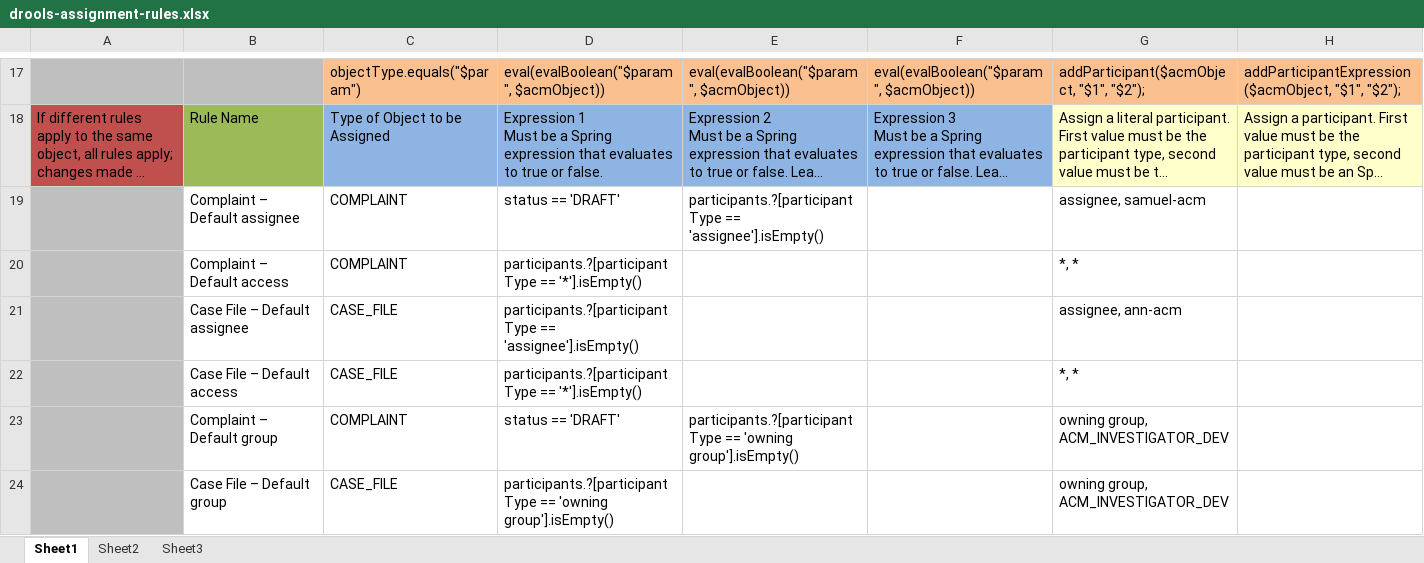
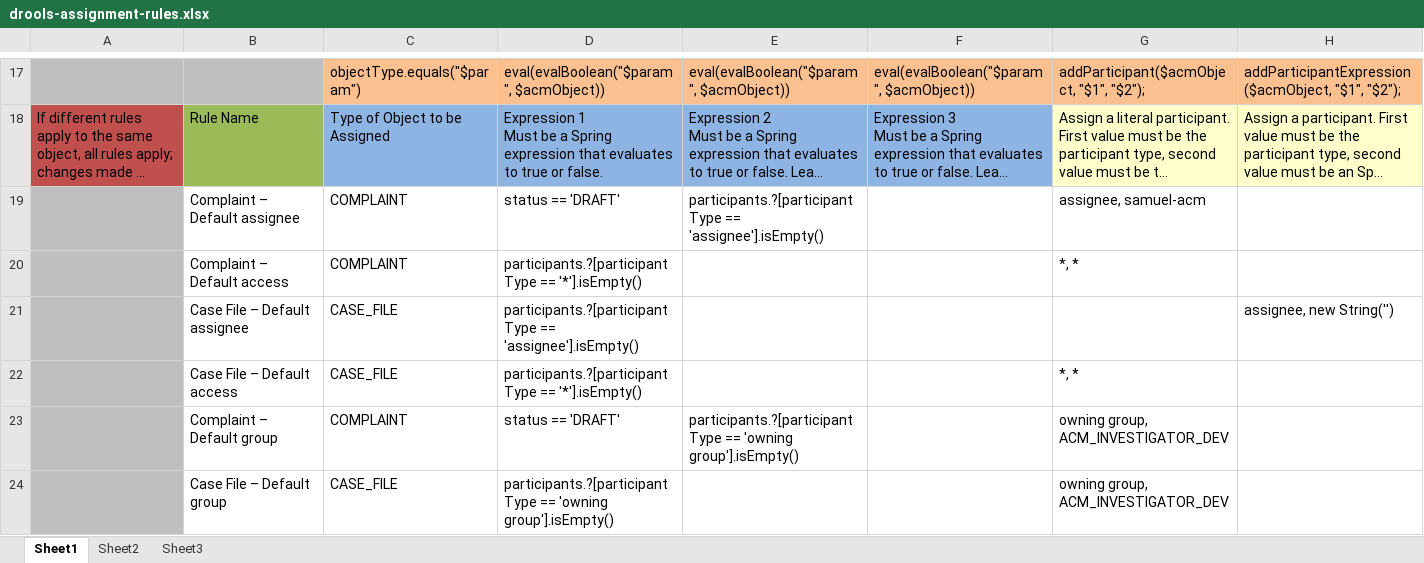
Before and after one commit to bcgov/.arkcase-employee-relations, an Excel workbook: acm/rules/drools-assignment-rules.xlsx, sheet Sheet1, drawn as a sheet; only a part is shown, gaps mark what is left out; long unchanged cells end in …; values as stored, in another font and other column widths than the file's, no borders; the diff names each change by its address in the sheet, - before the commit and + after, or states it on an @@ line.

Commit message:
AFDP-2727 when case file is created set to no assignee.

```diff
--- a/acm/rules/drools-assignment-rules.xlsx (sheet Sheet1)
+++ b/acm/rules/drools-assignment-rules.xlsx (sheet Sheet1)
-G21: assignee, ann-acm
+G21: (empty)
-H21: (empty)
+H21: assignee, new String('')
```
